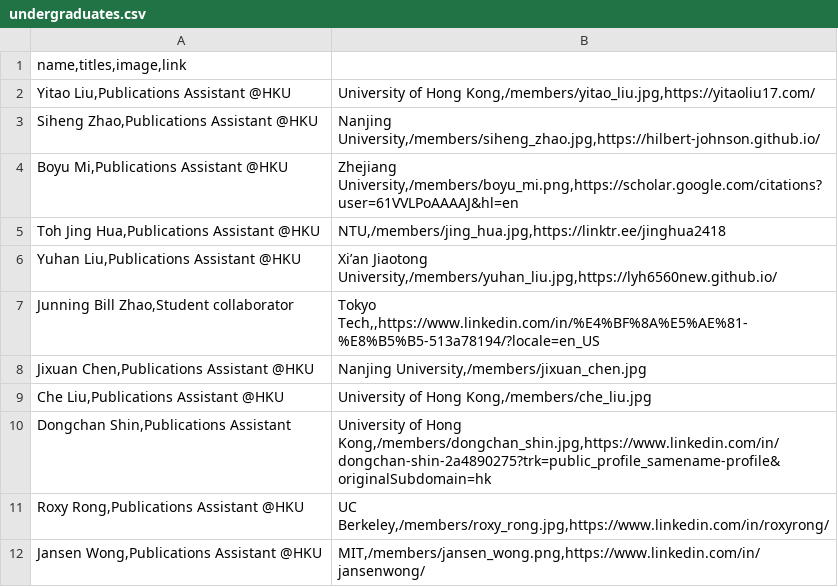
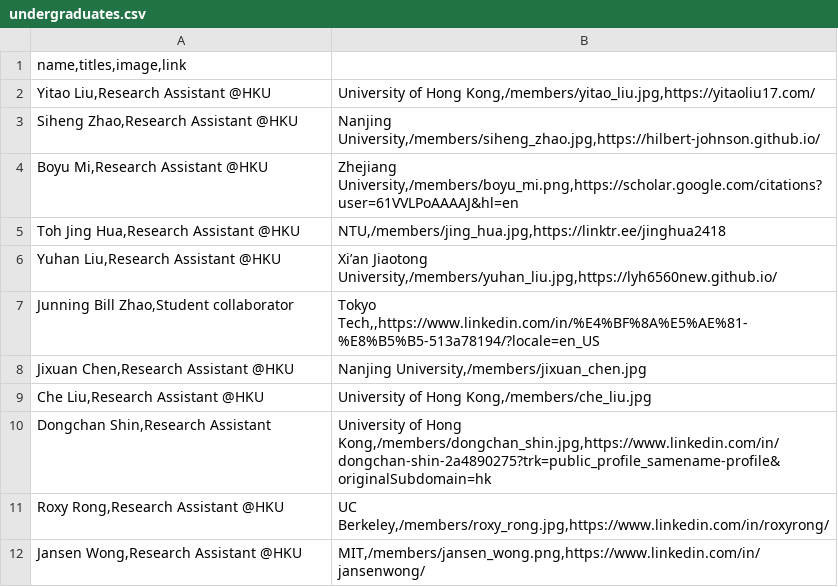
Before and after one commit to xlang-ai/xlang-ai.github.io, a CSV file: data/team/undergraduates.csv, drawn as a sheet.

```diff
--- a/data/team/undergraduates.csv
+++ b/data/team/undergraduates.csv
@@ -1,12 +1,12 @@
 name,titles,image,link
-Yitao Liu,Publications Assistant @HKU;University of Hong Kong,/members/yitao_liu.jpg,https://yitaoliu17.com/
-Siheng Zhao,Publications Assistant @HKU;Nanjing University,/members/siheng_zhao.jpg,https://hilbert-johnson.github.io/
-Boyu Mi,Publications Assistant @HKU;Zhejiang University,/members/boyu_mi.png,https://scholar.google.com/citations?user=61VVLPoAAAAJ&hl=en
-Toh Jing Hua,Publications Assistant @HKU;NTU,/members/jing_hua.jpg,https://linktr.ee/jinghua2418
-Yuhan Liu,Publications Assistant @HKU;Xi’an Jiaotong University,/members/yuhan_liu.jpg,https://lyh6560new.github.io/
+Yitao Liu,Research Assistant @HKU;University of Hong Kong,/members/yitao_liu.jpg,https://yitaoliu17.com/
+Siheng Zhao,Research Assistant @HKU;Nanjing University,/members/siheng_zhao.jpg,https://hilbert-johnson.github.io/
+Boyu Mi,Research Assistant @HKU;Zhejiang University,/members/boyu_mi.png,https://scholar.google.com/citations?user=61VVLPoAAAAJ&hl=en
+Toh Jing Hua,Research Assistant @HKU;NTU,/members/jing_hua.jpg,https://linktr.ee/jinghua2418
+Yuhan Liu,Research Assistant @HKU;Xi’an Jiaotong University,/members/yuhan_liu.jpg,https://lyh6560new.github.io/
 Junning Bill Zhao,Student collaborator;Tokyo Tech,,https://www.linkedin.com/in/%E4%BF%8A%E5%AE%81-%E8%B5%B5-513a78194/?locale=en_US
-Jixuan Chen,Publications Assistant @HKU;Nanjing University,/members/jixuan_chen.jpg
-Che Liu,Publications Assistant @HKU;University of Hong Kong,/members/che_liu.jpg
-Dongchan Shin,Publications Assistant;University of Hong Kong,/members/dongchan_shin.jpg,https://www.linkedin.com/in/dongchan-shin-2a4890275?trk=public_profile_samename-profile&originalSubdomain=hk
-Roxy Rong,Publications Assistant @HKU;UC Berkeley,/members/roxy_rong.jpg,https://www.linkedin.com/in/roxyrong/
-Jansen Wong,Publications Assistant @HKU;MIT,/members/jansen_wong.png,https://www.linkedin.com/in/jansenwong/
+Jixuan Chen,Research Assistant @HKU;Nanjing University,/members/jixuan_chen.jpg
+Che Liu,Research Assistant @HKU;University of Hong Kong,/members/che_liu.jpg
+Dongchan Shin,Research Assistant;University of Hong Kong,/members/dongchan_shin.jpg,https://www.linkedin.com/in/dongchan-shin-2a4890275?trk=public_profile_samename-profile&originalSubdomain=hk
+Roxy Rong,Research Assistant @HKU;UC Berkeley,/members/roxy_rong.jpg,https://www.linkedin.com/in/roxyrong/
+Jansen Wong,Research Assistant @HKU;MIT,/members/jansen_wong.png,https://www.linkedin.com/in/jansenwong/
```
Also changed, not shown: data/team/collaborators.csv, data/team/graduates.csv, 10 other files.
